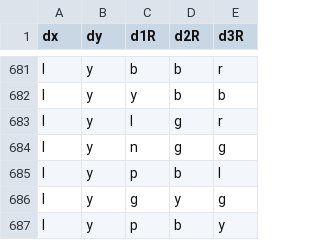
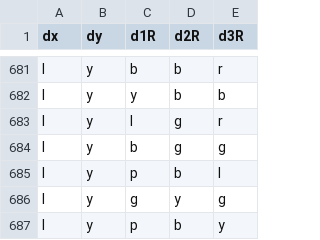
Before and after one commit to jhonejhee/myfiles, a CSV file: 4th-Year/AI/colorgame24.csv, drawn as a sheet; only a part is shown, gaps mark what is left out.

Commit message:
Add files via upload

```diff
--- a/4th-Year/AI/colorgame24.csv
+++ b/4th-Year/AI/colorgame24.csv
@@ -683,3 +683,3 @@ l,y,y,b,b
 l,y,l,g,r
-l,y,n,g,g
+l,y,b,g,g
 l,y,p,b,l
```
